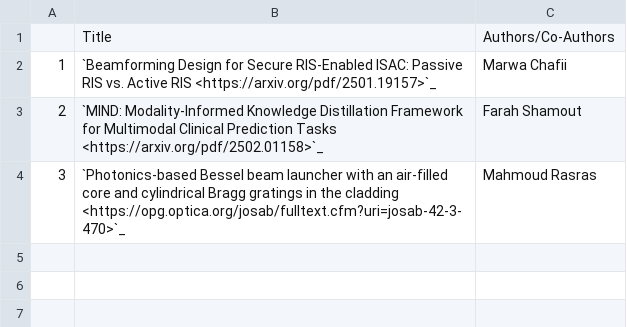
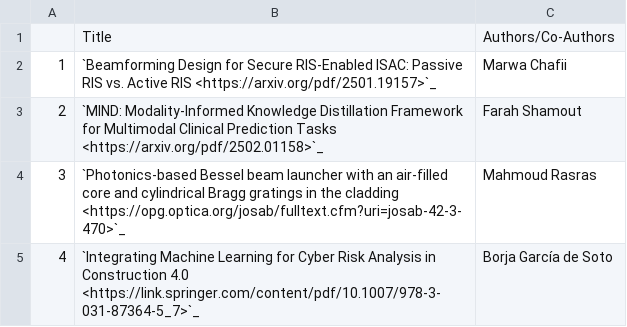
Before and after one commit to NYUAD-CRC/crc-docs, a CSV file: source/hpc/research/data/engineering-2025.csv, drawn as a sheet; the diff names each change by its address in the sheet, - before the commit and + after, or states it on an @@ line.

Commit message:
Adding Engineering publication

```diff
--- a/source/hpc/research/data/engineering-2025.csv
+++ b/source/hpc/research/data/engineering-2025.csv
+row 5: 4 | `Integrating Machine Learning for Cyber Risk Analysis in Construction 4.0 <https://link.springer.com/content/pdf/10.1007/978-3-031-87364-5_7>`_ | Borja García de Soto
```
Also changed, not shown: 1 other file.
